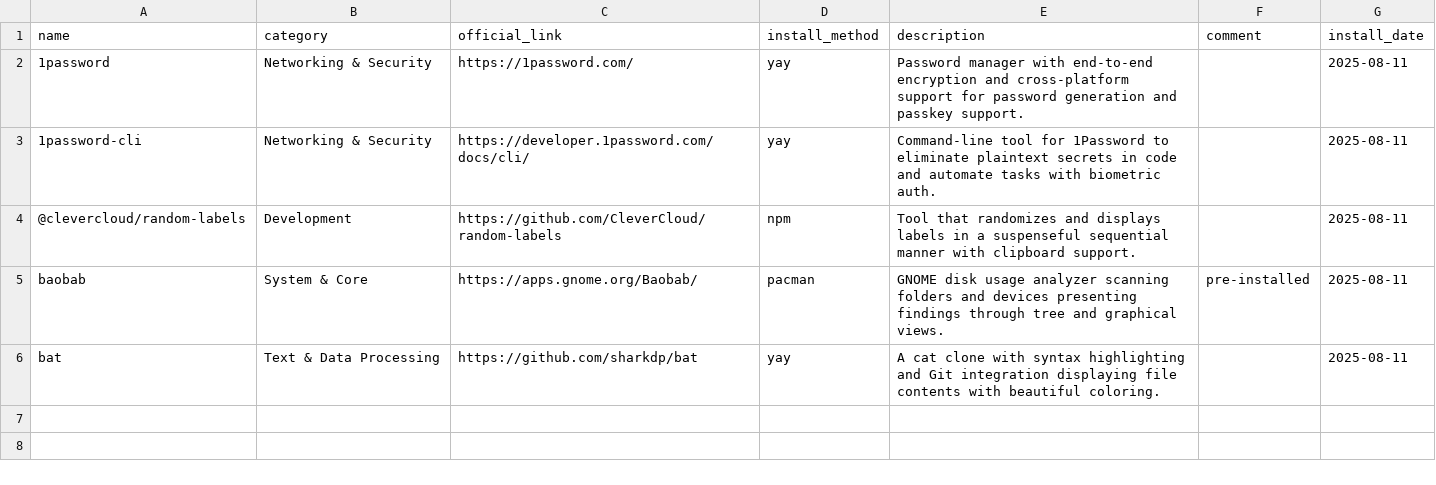
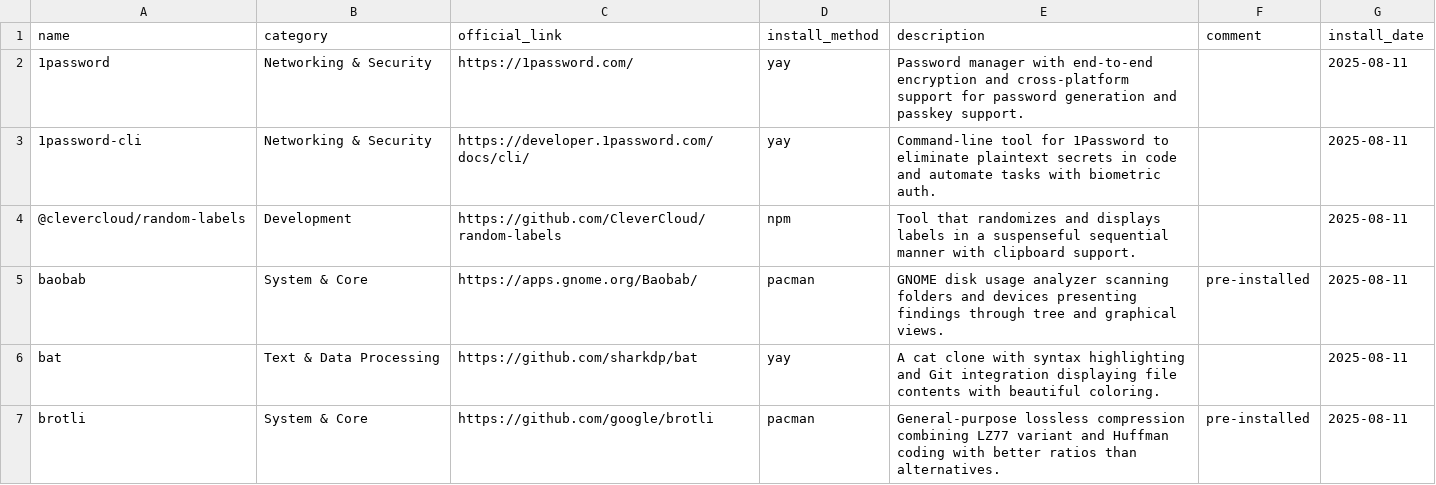
Before and after one commit to hsablonniere/tools, a CSV file: tools.csv, drawn as a sheet.

Commit message:
add(brotli): Squeeze those bytes like your life depends on it

```diff
--- a/tools.csv
+++ b/tools.csv
@@ -6 +6,2 @@ baobab,System & Core,https://apps.gnome.org/Baobab/,pacman,GNOME disk usage anal
 bat,Text & Data Processing,https://github.com/sharkdp/bat,yay,A cat clone with syntax highlighting and Git integration displaying file contents with beautiful coloring.,,2025-08-11
+brotli,System & Core,https://github.com/google/brotli,pacman,General-purpose lossless compression combining LZ77 variant and Huffman coding with better ratios than alternatives.,pre-installed,2025-08-11
```
